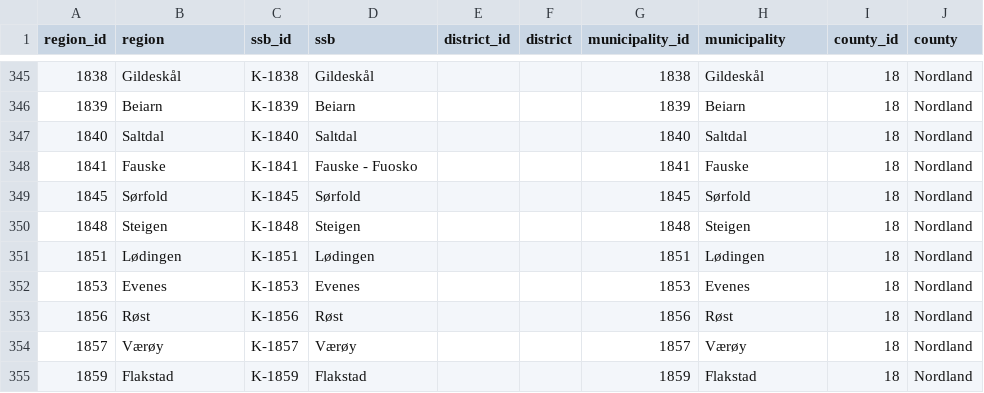
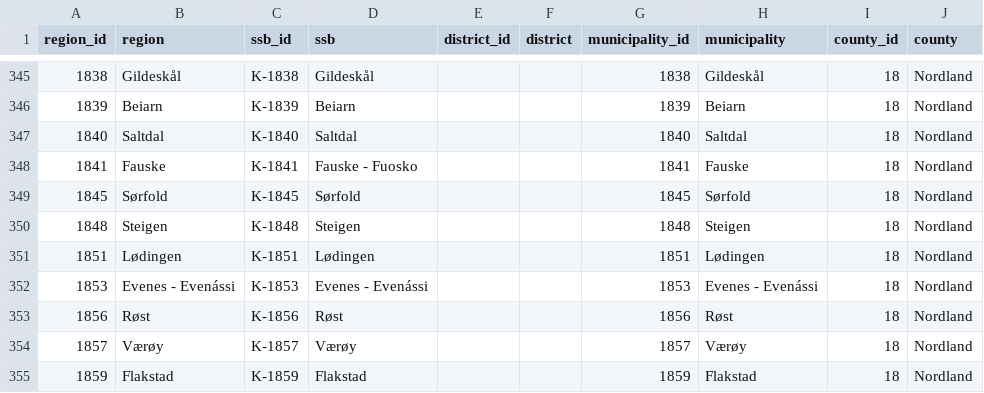
Before and after one commit to BergensTidende/bord4-data, a CSV file: data/csv/norwegian_regions.csv, drawn as a sheet; only a part is shown, gaps mark what is left out.

Commit message:
Fixed bug and added 2022 data
Signed-off-by: Lasse Lambrechts <lasse.lambrechts@bt.no>

```diff
--- a/data/csv/norwegian_regions.csv
+++ b/data/csv/norwegian_regions.csv
@@ -351,3 +351,3 @@ region_id,region,ssb_id,ssb,district_id,district,municipality_id,municipality,co
 1851,Lødingen,K-1851,Lødingen,,,1851,Lødingen,18,Nordland
-1853,Evenes,K-1853,Evenes,,,1853,Evenes,18,Nordland
+1853,Evenes - Evenássi,K-1853,Evenes - Evenássi,,,1853,Evenes - Evenássi,18,Nordland
 1856,Røst,K-1856,Røst,,,1856,Røst,18,Nordland
```
Also changed, not shown: 9 other files.
